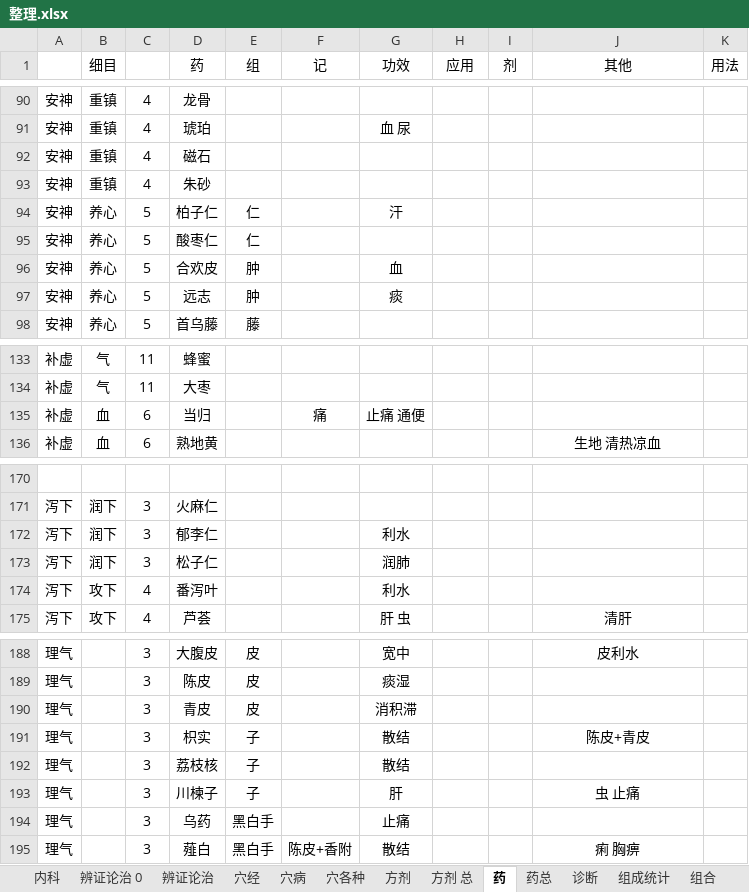
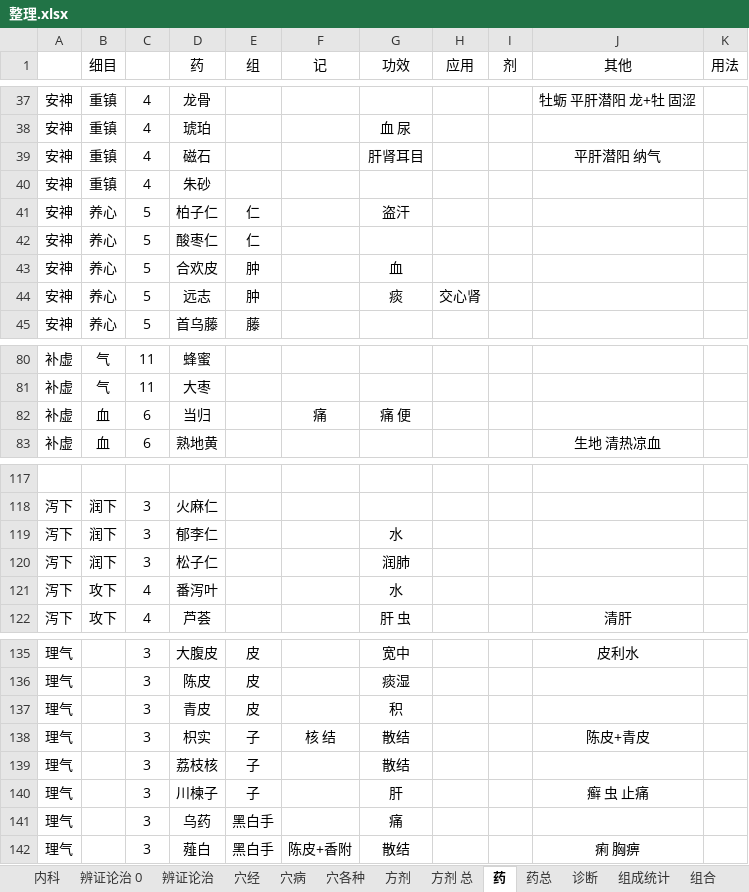
Before and after one commit to Flame57/yikao, an Excel workbook: 整理.xlsx, sheet 药, drawn as a sheet; only a part is shown, gaps mark what is left out; values as stored, in another font and other column widths than the file's, no borders; addresses are those after the commit; the diff covers the shown part only; the diff names each change by its address in the sheet, - before the commit and + after, or states it on an @@ line.

```diff
--- a/整理.xlsx (sheet 药)
+++ b/整理.xlsx (sheet 药)
-J37 (其他): (empty)
+J37 (其他): 牡蛎 平肝潜阳 龙+牡 固涩
-G39 (功效): (empty)
+G39 (功效): 肝肾耳目
-J39 (其他): (empty)
+J39 (其他): 平肝潜阳 纳气
-G41 (功效): 汗
+G41 (功效): 盗汗
-H44 (应用): (empty)
+H44 (应用): 交心肾
-G82 (功效): 止痛 通便
+G82 (功效): 痛 便
-G119 (功效): 利水
+G119 (功效): 水
-G121 (功效): 利水
+G121 (功效): 水
-G137 (功效): 消积滞
+G137 (功效): 积
-F138 (记): (empty)
+F138 (记): 核 结
-J140 (其他): 虫 止痛
+J140 (其他): 癣 虫 止痛
-G141 (功效): 止痛
+G141 (功效): 痛
```
Also changed, not shown: 50 removed rows, 19 moved rows and 196 edited cells elsewhere in this sheet, sheet 药总, formulas that keep their value.
